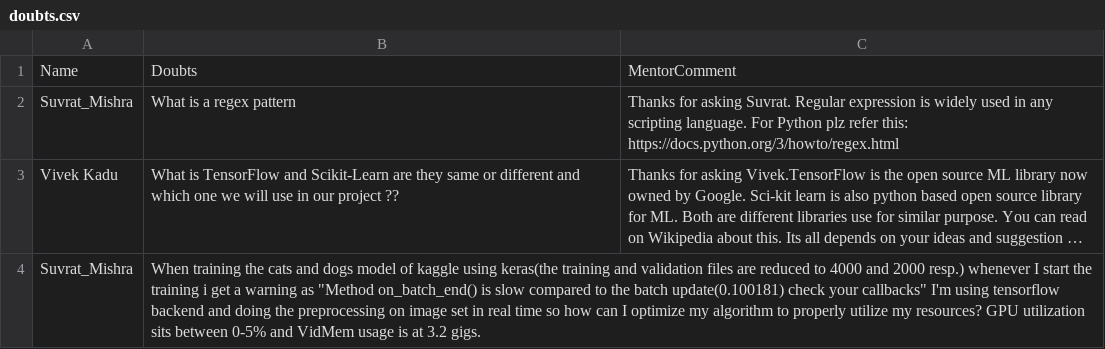
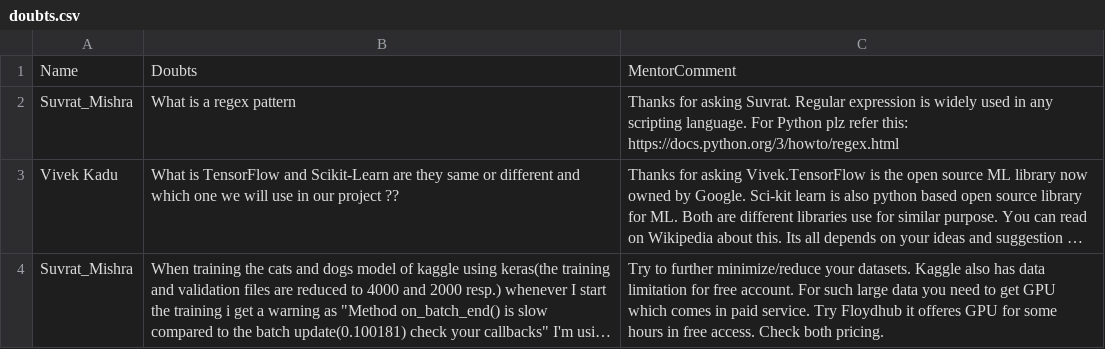
Before and after one commit to hemantkshirsagar8/ML_Projects, a CSV file: HK-PSLRSN18/doubts.csv, drawn as a sheet; long unchanged cells end in …; the diff names each change by its address in the sheet, - before the commit and + after, or states it on an @@ line.

Commit message:
Update doubts.csv
Answeres to Suvrat's questions.

```diff
--- a/HK-PSLRSN18/doubts.csv
+++ b/HK-PSLRSN18/doubts.csv
-C4: (empty)
+C4: Try to further minimize/reduce your datasets. Kaggle also has data limitation for free account. For such large data you need to get GPU which comes in paid service. Try Floydhub it offeres GPU for some hours in free access. Check both pricing.
```
